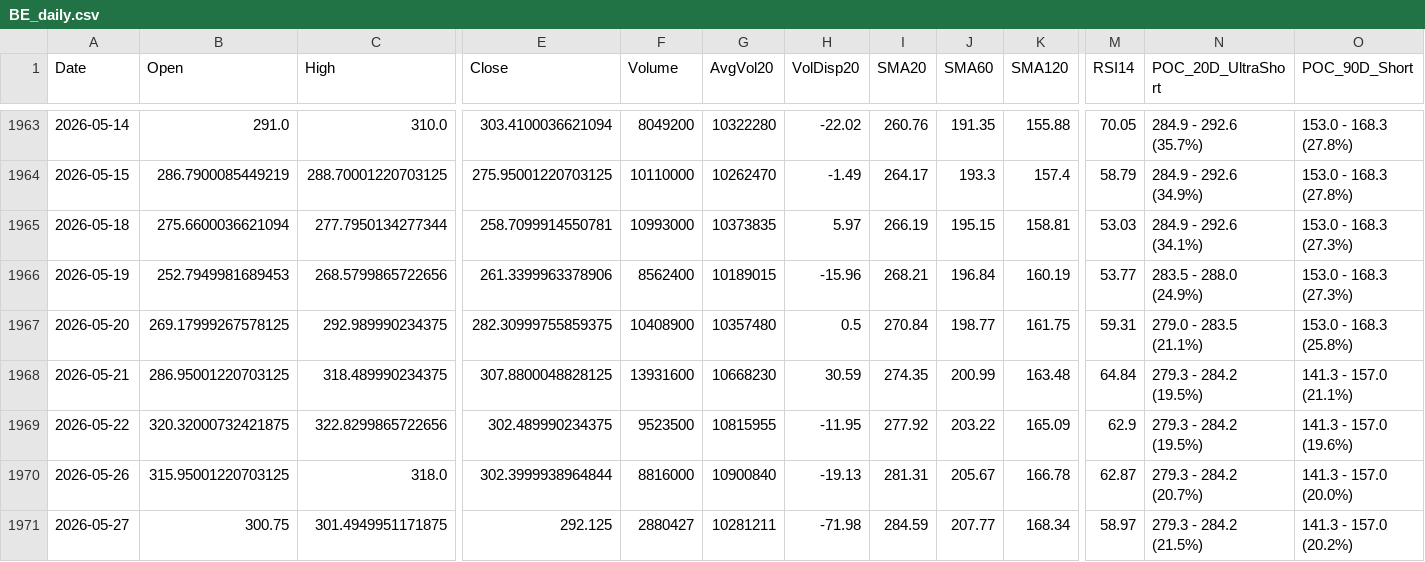
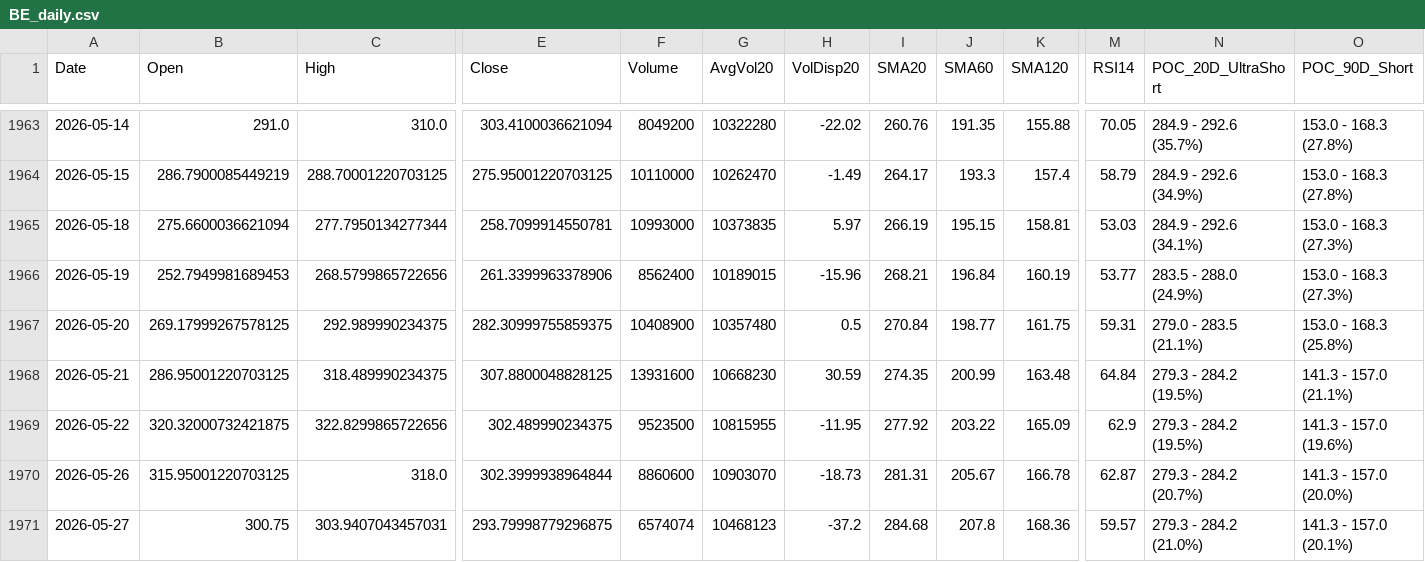
Before and after one commit to Junwoo-Genius/market-snapshot, a CSV file: public/csv/BE_daily.csv, drawn as a sheet; only a part is shown, gaps mark what is left out; the diff names each change by its address in the sheet, - before the commit and + after, or states it on an @@ line.

```diff
--- a/public/csv/BE_daily.csv
+++ b/public/csv/BE_daily.csv
-F1970 (Volume): 8816000
+F1970 (Volume): 8860600
-G1970 (AvgVol20): 10900840
+G1970 (AvgVol20): 10903070
-H1970 (VolDisp20): -19.13
+H1970 (VolDisp20): -18.73
-C1971 (High): 301.4949951171875
+C1971 (High): 303.9407043457031
-E1971 (Close): 292.125
+E1971 (Close): 293.79998779296875
-F1971 (Volume): 2880427
+F1971 (Volume): 6574074
-G1971 (AvgVol20): 10281211
+G1971 (AvgVol20): 10468123
-H1971 (VolDisp20): -71.98
+H1971 (VolDisp20): -37.2
-I1971 (SMA20): 284.59
+I1971 (SMA20): 284.68
-J1971 (SMA60): 207.77
+J1971 (SMA60): 207.8
-K1971 (SMA120): 168.34
+K1971 (SMA120): 168.36
-M1971 (RSI14): 58.97
+M1971 (RSI14): 59.57
-N1971 (POC_20D_UltraShort): 279.3 - 284.2 (21.5%)
+N1971 (POC_20D_UltraShort): 279.3 - 284.2 (21.0%)
-O1971 (POC_90D_Short): 141.3 - 157.0 (20.2%)
+O1971 (POC_90D_Short): 141.3 - 157.0 (20.1%)
```
Also changed, not shown: public/csv/ASTS_daily.csv, public/csv/IREN_daily.csv, 26 other files.
